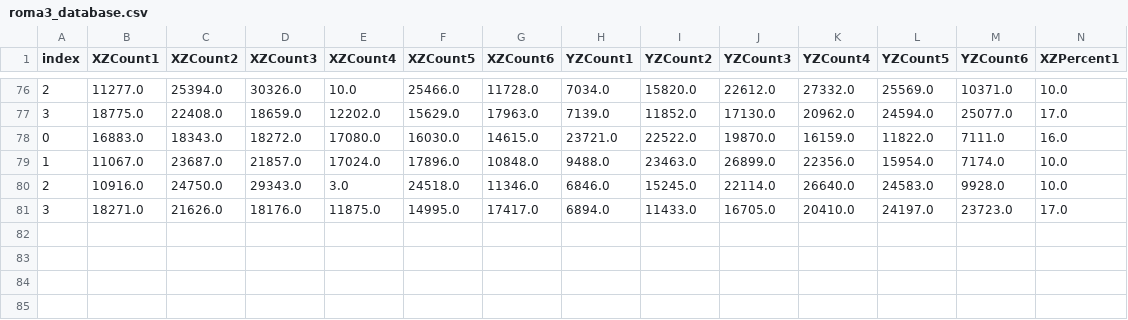
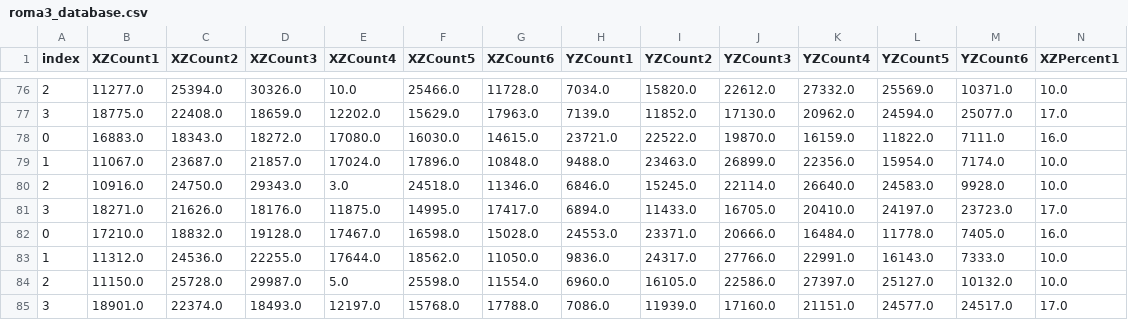
Before and after one commit to antonioiuliano2/crc_statistics, a CSV file: roma3_database.csv, drawn as a sheet; only a part is shown, gaps mark what is left out; rows hold the shown columns only; the diff names each change by its address in the sheet, - before the commit and + after, or states it on an @@ line.

```diff
--- a/roma3_database.csv
+++ b/roma3_database.csv
+row 82: 0 | 17210.0 | 18832.0 | 19128.0 | 17467.0 | 16598.0 | 15028.0 | 24553.0 | 23371.0 | 20666.0 | 16484.0 | 11778.0 | 7405.0 | 16.0
+row 83: 1 | 11312.0 | 24536.0 | 22255.0 | 17644.0 | 18562.0 | 11050.0 | 9836.0 | 24317.0 | 27766.0 | 22991.0 | 16143.0 | 7333.0 | 10.0
+row 84: 2 | 11150.0 | 25728.0 | 29987.0 | 5.0 | 25598.0 | 11554.0 | 6960.0 | 16105.0 | 22586.0 | 27397.0 | 25127.0 | 10132.0 | 10.0
+row 85: 3 | 18901.0 | 22374.0 | 18493.0 | 12197.0 | 15768.0 | 17788.0 | 7086.0 | 11939.0 | 17160.0 | 21151.0 | 24577.0 | 24517.0 | 17.0
```
Also changed, not shown: lngs_database.csv, sarrocchi_database.csv.
